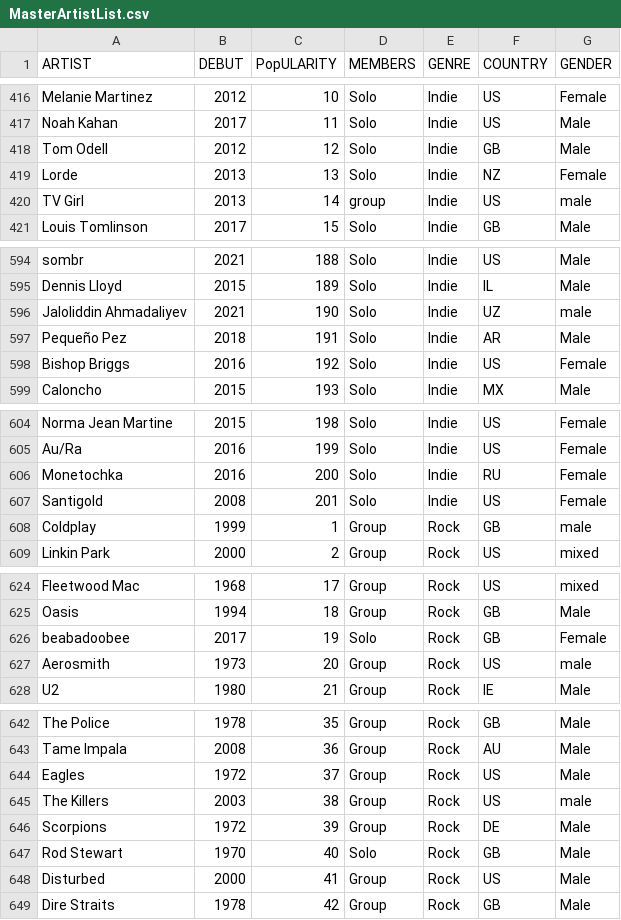
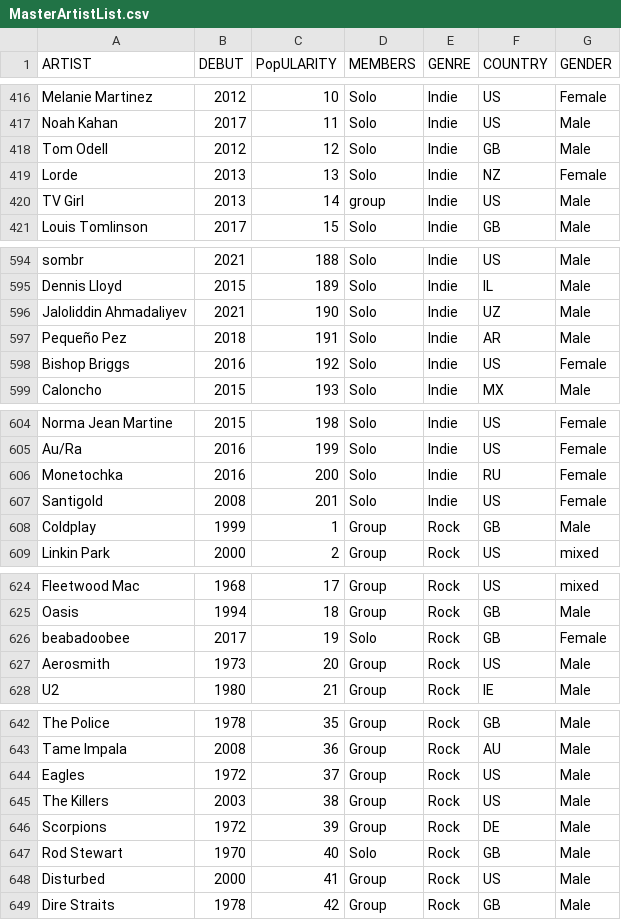
Before and after one commit to CATninja58/SoundmapSolver, a CSV file: MasterArtistList.csv, drawn as a sheet; only a part is shown, gaps mark what is left out; the diff covers the shown part only.

```diff
--- a/MasterArtistList.csv
+++ b/MasterArtistList.csv
@@ -419,3 +419,3 @@ Tom Odell,2012,12,Solo,Indie,GB,Male
 Lorde,2013,13,Solo,Indie,NZ,Female
-TV Girl,2013,14,group,Indie,US,male
+TV Girl,2013,14,group,Indie,US,Male
 Louis Tomlinson,2017,15,Solo,Indie,GB,Male
@@ -595,3 +595,3 @@ sombr,2021,188,Solo,Indie,US,Male
 Dennis Lloyd,2015,189,Solo,Indie,IL,Male
-Jaloliddin Ahmadaliyev,2021,190,Solo,Indie,UZ,male
+Jaloliddin Ahmadaliyev,2021,190,Solo,Indie,UZ,Male
 Pequeño Pez,2018,191,Solo,Indie,AR,Male
@@ -607,3 +607,3 @@ Monetochka,2016,200,Solo,Indie,RU,Female
 Santigold,2008,201,Solo,Indie,US,Female
-Coldplay,1999,1,Group,Rock,GB,male
+Coldplay,1999,1,Group,Rock,GB,Male
 Linkin Park,2000,2,Group,Rock,US,mixed
@@ -626,3 +626,3 @@ Oasis,1994,18,Group,Rock,GB,Male
 beabadoobee,2017,19,Solo,Rock,GB,Female
-Aerosmith,1973,20,Group,Rock,US,male
+Aerosmith,1973,20,Group,Rock,US,Male
 U2,1980,21,Group,Rock,IE,Male
@@ -644,3 +644,3 @@ Tame Impala,2008,36,Group,Rock,AU,Male
 Eagles,1972,37,Group,Rock,US,Male
-The Killers,2003,38,Group,Rock,US,male
+The Killers,2003,38,Group,Rock,US,Male
 Scorpions,1972,39,Group,Rock,DE,Male
```
Also changed, not shown: 11 edited cells elsewhere in this file.
